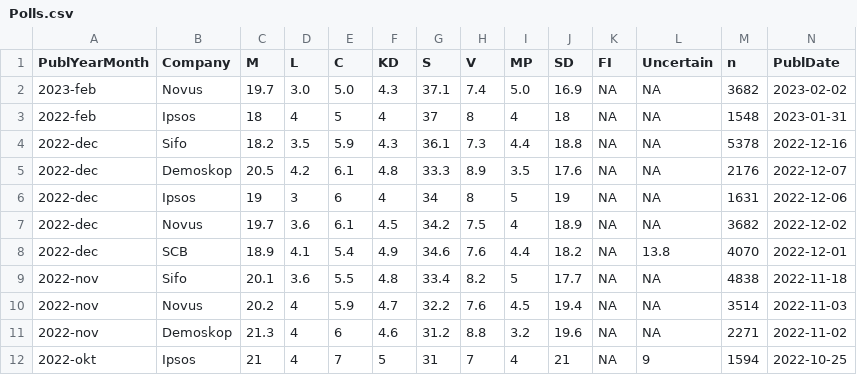
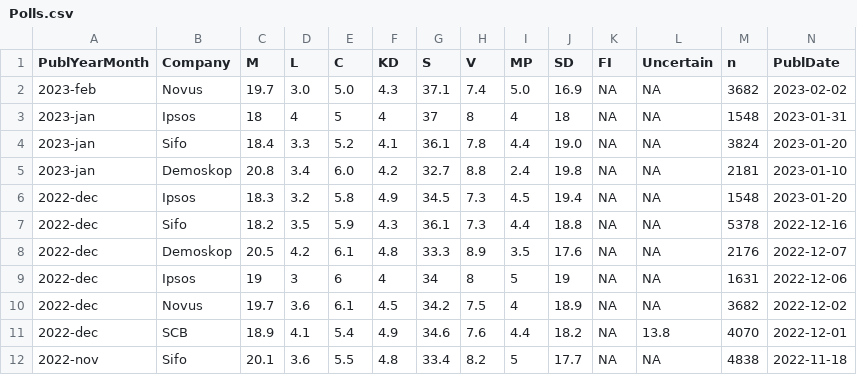
Before and after one commit to MansMeg/SwedishPolls, a CSV file: Data/Polls.csv, drawn as a sheet; only a part is shown; the shorter side is filled out with more unchanged rows; rows hold the shown columns only; the diff names each change by its address in the sheet, - before the commit and + after, or states it on an @@ line.

Commit message:
Demoskop, Sifo jan

```diff
--- a/Data/Polls.csv
+++ b/Data/Polls.csv
-A3 (PublYearMonth): 2022-feb
+A3 (PublYearMonth): 2023-jan
+row 4: 2023-jan | Sifo | 18.4 | 3.3 | 5.2 | 4.1 | 36.1 | 7.8 | 4.4 | 19.0 | NA | NA | 3824 | 2023-01-20
+row 5: 2023-jan | Demoskop | 20.8 | 3.4 | 6.0 | 4.2 | 32.7 | 8.8 | 2.4 | 19.8 | NA | NA | 2181 | 2023-01-10
+row 6: 2022-dec | Ipsos | 18.3 | 3.2 | 5.8 | 4.9 | 34.5 | 7.3 | 4.5 | 19.4 | NA | NA | 1548 | 2023-01-20
```
